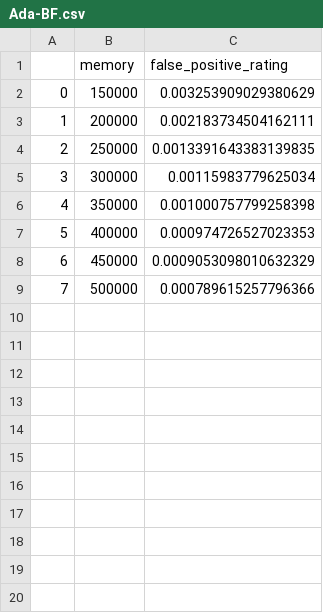
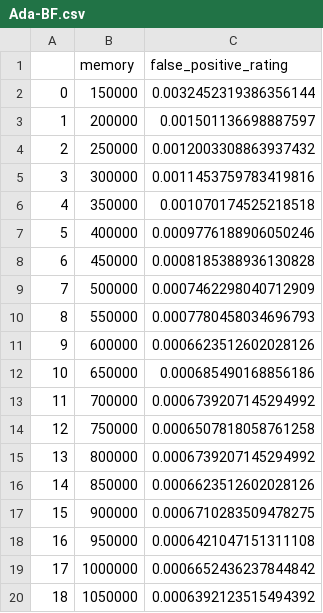
Before and after one commit to BSc-learned-indexes/daisy-bf, a CSV file: experiment/data/plots/Ada-BF.csv, drawn as a sheet; only a part is shown; the diff covers the shown part only.

Commit message:
add 150_1500 plot

```diff
--- a/experiment/data/plots/Ada-BF.csv
+++ b/experiment/data/plots/Ada-BF.csv
@@ -1,9 +1,20 @@
 ,memory,false_positive_rating
-0,150000,0.003253909029380629
-1,200000,0.002183734504162111
-2,250000,0.0013391643383139835
-3,300000,0.00115983779625034
-4,350000,0.001000757799258398
-5,400000,0.000974726527023353
-6,450000,0.0009053098010632329
-7,500000,0.000789615257796366
+0,150000,0.0032452319386356144
+1,200000,0.001501136698887597
+2,250000,0.0012003308863937432
+3,300000,0.0011453759783419816
+4,350000,0.001070174525218518
+5,400000,0.0009776188906050246
+6,450000,0.0008185388936130828
+7,500000,0.0007462298040712909
+8,550000,0.0007780458034696793
+9,600000,0.0006623512602028126
+10,650000,0.000685490168856186
+11,700000,0.0006739207145294992
+12,750000,0.0006507818058761258
+13,800000,0.0006739207145294992
+14,850000,0.0006623512602028126
+15,900000,0.0006710283509478275
+16,950000,0.0006421047151311108
+17,1000000,0.0006652436237844842
+18,1050000,0.0006392123515494392
```
Also changed, not shown: 9 added rows elsewhere in this file, experiment/data/plots/Standard_BF.csv, experiment/data/plots/tmp_Ada-BF.csv, 12 other files.
